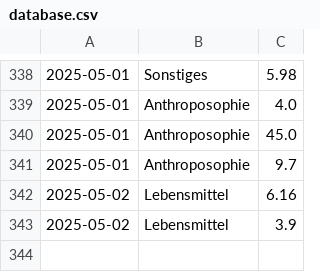
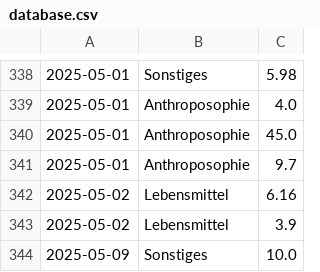
Before and after one commit to home-info/Haushaltsbuch, a CSV file: src/database.csv, drawn as a sheet; only a part is shown, gaps mark what is left out; the diff names each change by its address in the sheet, - before the commit and + after, or states it on an @@ line.

Commit message:
Overwrite with new file

```diff
--- a/src/database.csv
+++ b/src/database.csv
+row 344: 2025-05-09 | Sonstiges | 10.0
```
